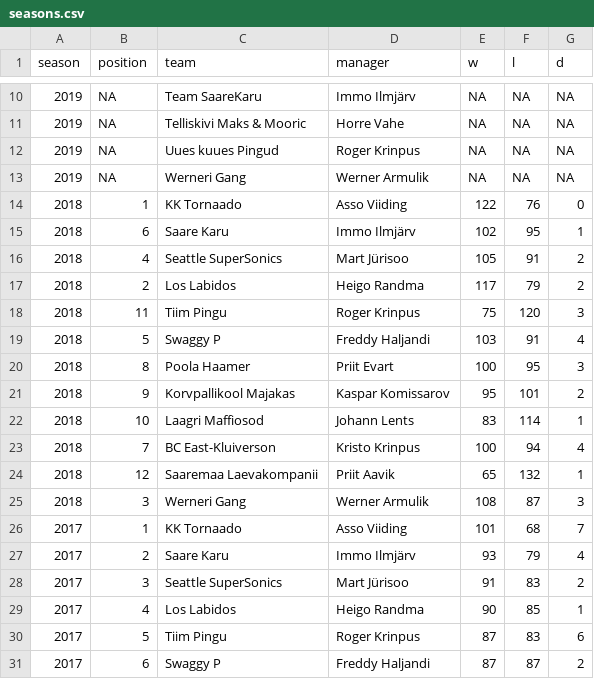
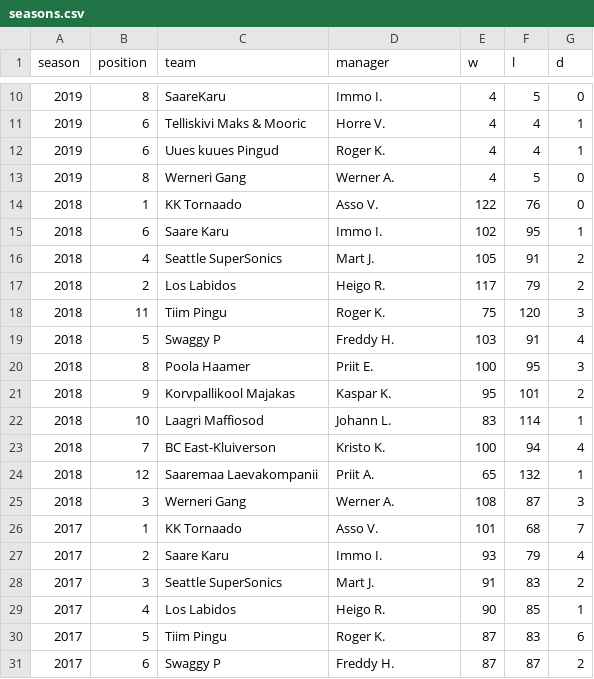
Before and after one commit to martj42/nba_fantasy, a CSV file: seasons.csv, drawn as a sheet; only a part is shown, gaps mark what is left out; the diff covers the shown part only.

```diff
--- a/seasons.csv
+++ b/seasons.csv
@@ -10,22 +10,22 @@ season,position,team,manager,w,l,d
-2019,NA,Team SaareKaru,Immo Ilmjärv,NA,NA,NA
-2019,NA,Telliskivi Maks & Mooric,Horre Vahe,NA,NA,NA
-2019,NA,Uues kuues Pingud,Roger Krinpus,NA,NA,NA
-2019,NA,Werneri Gang,Werner Armulik,NA,NA,NA
-2018,1,KK Tornaado,Asso Viiding,122,76,0
-2018,6,Saare Karu,Immo Ilmjärv,102,95,1
-2018,4,Seattle SuperSonics,Mart Jürisoo,105,91,2
-2018,2,Los Labidos,Heigo Randma,117,79,2
-2018,11,Tiim Pingu,Roger Krinpus,75,120,3
-2018,5,Swaggy P,Freddy Haljandi,103,91,4
-2018,8,Poola Haamer,Priit Evart,100,95,3
-2018,9,Korvpallikool Majakas,Kaspar Komissarov,95,101,2
-2018,10,Laagri Maffiosod,Johann Lents,83,114,1
-2018,7,BC East-Kluiverson,Kristo Krinpus,100,94,4
-2018,12,Saaremaa Laevakompanii,Priit Aavik,65,132,1
-2018,3,Werneri Gang,Werner Armulik,108,87,3
-2017,1,KK Tornaado,Asso Viiding,101,68,7
-2017,2,Saare Karu,Immo Ilmjärv,93,79,4
-2017,3,Seattle SuperSonics,Mart Jürisoo,91,83,2
-2017,4,Los Labidos,Heigo Randma,90,85,1
-2017,5,Tiim Pingu,Roger Krinpus,87,83,6
-2017,6,Swaggy P,Freddy Haljandi,87,87,2
+2019,8,SaareKaru,Immo I.,4,5,0
+2019,6,Telliskivi Maks & Mooric,Horre V.,4,4,1
+2019,6,Uues kuues Pingud,Roger K.,4,4,1
+2019,8,Werneri Gang,Werner A.,4,5,0
+2018,1,KK Tornaado,Asso V.,122,76,0
+2018,6,Saare Karu,Immo I.,102,95,1
+2018,4,Seattle SuperSonics,Mart J.,105,91,2
+2018,2,Los Labidos,Heigo R.,117,79,2
+2018,11,Tiim Pingu,Roger K.,75,120,3
+2018,5,Swaggy P,Freddy H.,103,91,4
+2018,8,Poola Haamer,Priit E.,100,95,3
+2018,9,Korvpallikool Majakas,Kaspar K.,95,101,2
+2018,10,Laagri Maffiosod,Johann L.,83,114,1
+2018,7,BC East-Kluiverson,Kristo K.,100,94,4
+2018,12,Saaremaa Laevakompanii,Priit A.,65,132,1
+2018,3,Werneri Gang,Werner A.,108,87,3
+2017,1,KK Tornaado,Asso V.,101,68,7
+2017,2,Saare Karu,Immo I.,93,79,4
+2017,3,Seattle SuperSonics,Mart J.,91,83,2
+2017,4,Los Labidos,Heigo R.,90,85,1
+2017,5,Tiim Pingu,Roger K.,87,83,6
+2017,6,Swaggy P,Freddy H.,87,87,2
```
Also changed, not shown: 148 edited cells elsewhere in this file, 1 other file.
